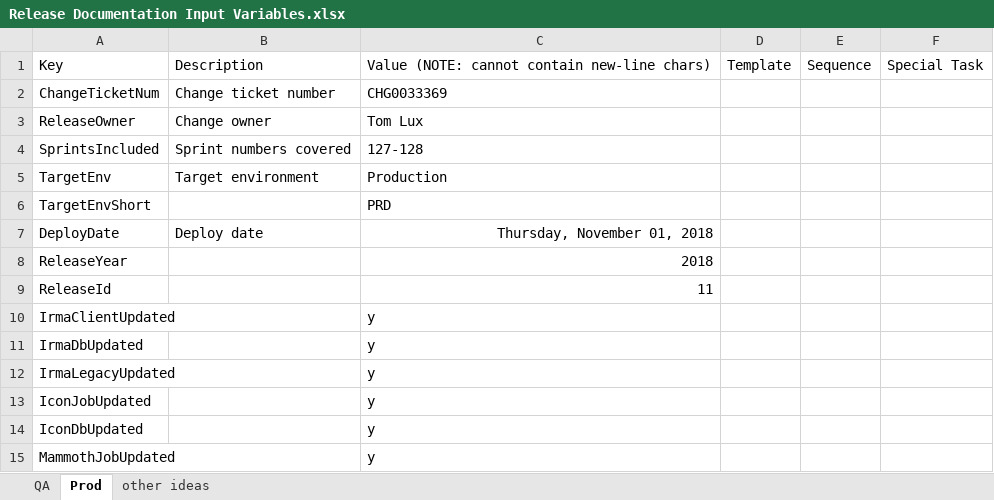
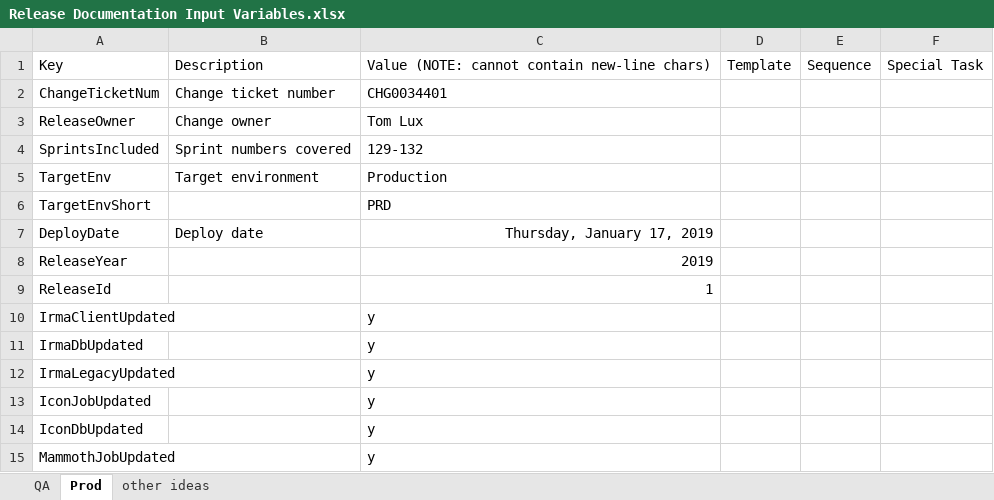
Before and after one commit to surajadhikari465/scad-demo, an Excel workbook: DevOps/Release Documentation/Release Documentation Input Variables.xlsx, sheet Prod, drawn as a sheet; only a part is shown; values as stored, in another font and other column widths than the file's, no borders; the diff covers the shown part only; the diff names each change by its address in the sheet, - before the commit and + after, or states it on an @@ line.

Commit message:
Merged PR 1512: Updated doc-gen script to generate only PN links for new HoneyCrisp TIBCO apps.
Updated doc-gen script to generate only PN links for new HoneyCrisp TIBCO apps.  Setup prod-release doc values.

Related work items: #30866

```diff
--- a/DevOps/Release Documentation/Release Documentation Input Variables.xlsx (sheet Prod)
+++ b/DevOps/Release Documentation/Release Documentation Input Variables.xlsx (sheet Prod)
-C2: CHG0033369
+C2: CHG0034401
-C4: 127-128
+C4: 129-132
-C7: Thursday, November 01, 2018
+C7: Thursday, January 17, 2019
-C8: 2018
+C8: 2019
-C9: 11
+C9: 1
```
Also changed, not shown: 22 edited cells elsewhere in this sheet, 2 other files.
